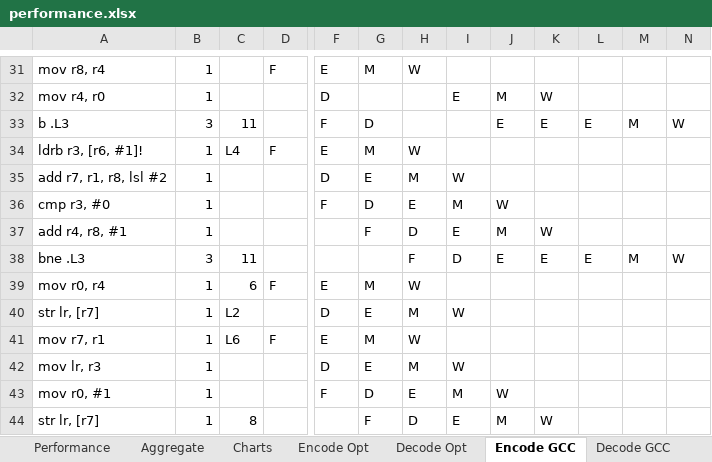
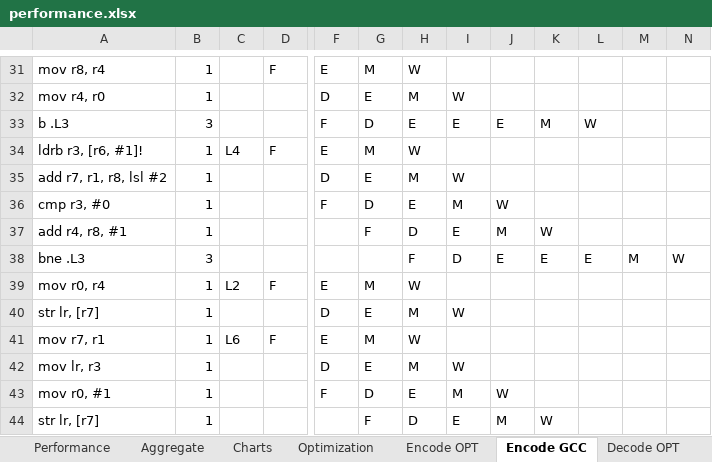
Before and after one commit to mkitzan/seng440-huffman-coding, an Excel workbook: performance/performance.xlsx, sheet Encode GCC, drawn as a sheet; only a part is shown, gaps mark what is left out; values as stored, in another font and other column widths than the file's, no borders; the diff covers the shown part only; the diff names each change by its address in the sheet, - before the commit and + after, or states it on an @@ line.

Commit message:
Computed performance gains from asm optimizations

```diff
--- a/performance/performance.xlsx (sheet Encode GCC)
+++ b/performance/performance.xlsx (sheet Encode GCC)
-sheet tab: Encode Opt
+sheet tab: Encode OPT
-sheet tab: Decode Opt
+sheet tab: Decode OPT
+sheet tab: Optimization
@@ sheet tab order changed: Performance | Aggregate | Charts | Optimization | Encode OPT | Encode GCC | Decode OPT @@
-G32: (empty)
+G32: E
-H32: (empty)
+H32: M
-I32: E
+I32: W
-J32: M
+J32: (empty)
-K32: W
+K32: (empty)
-C33: 11
+C33: (empty)
-H33: (empty)
+H33: E
-I33: (empty)
+I33: E
-K33: E
+K33: M
-L33: E
+L33: W
-M33: M
+M33: (empty)
-N33: W
+N33: (empty)
-C38: 11
+C38: (empty)
-C39: 6
+C39: L2
-C40: L2
+C40: (empty)
-C44: 8
+C44: (empty)
```
Also changed, not shown: 60 edited cells elsewhere in this sheet, sheet Decode GCC, sheet Encode OPT, sheet Decode OPT.
